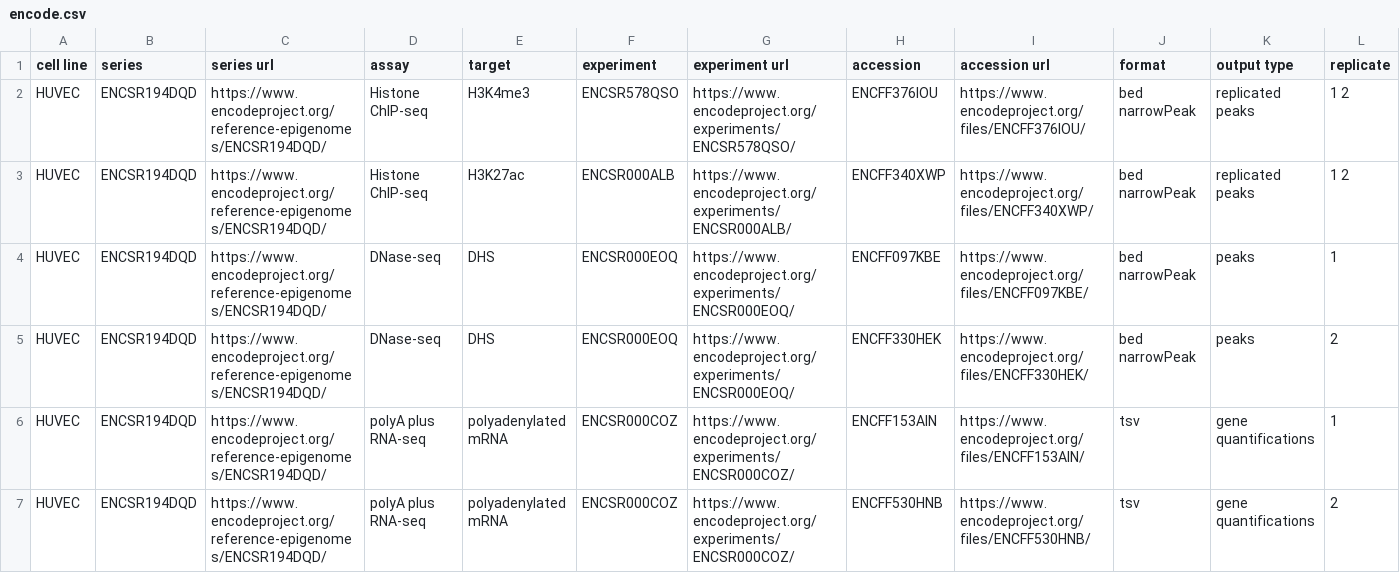
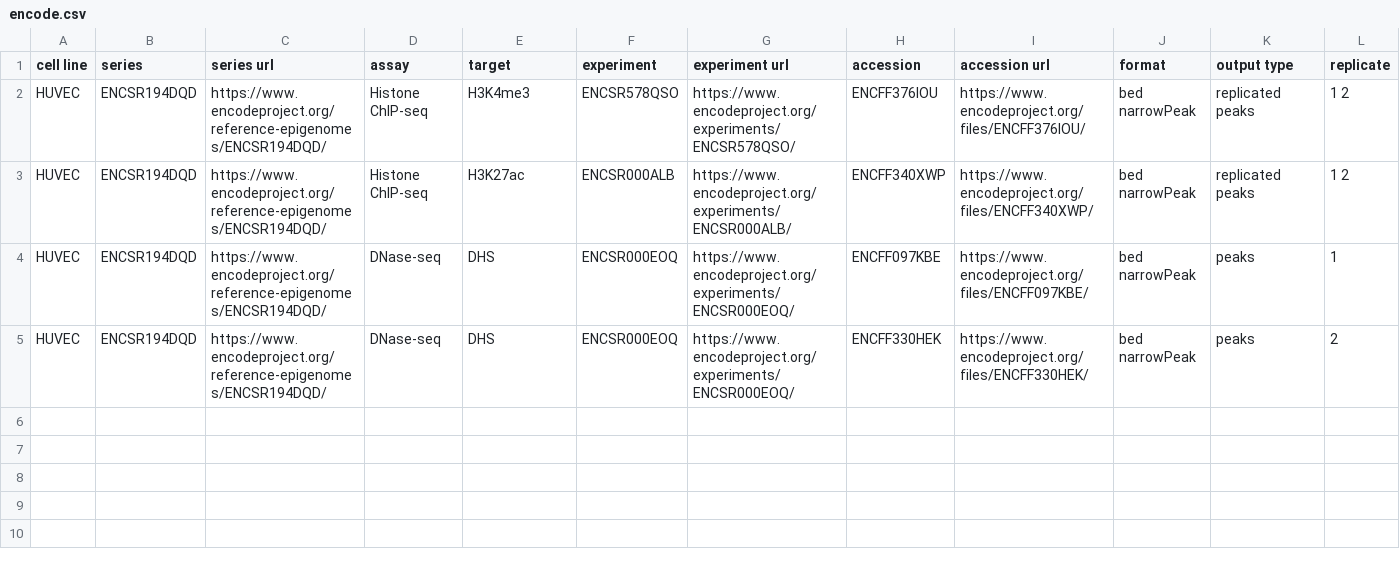
Before and after one commit to qwx9/chrab, a CSV file: encode.csv, drawn as a sheet; only a part is shown; rows hold the shown columns only; the diff names each change by its address in the sheet, - before the commit and + after, or states it on an @@ line.

Commit message:
encode.csv: remove mRNA tsv

```diff
--- a/encode.csv
+++ b/encode.csv
-row 6: HUVEC | ENCSR194DQD | https://www.encodeproject.org/reference-epigenomes/ENCSR194DQD/ | polyA plus RNA-seq | polyadenylated mRNA | ENCSR000COZ | https://www.encodeproject.org/experiments/ENCSR000COZ/ | ENCFF153AIN | https://www.encodeproject.org/files/ENCFF153AIN/ | tsv | gene quantifications | 1
-row 7: HUVEC | ENCSR194DQD | https://www.encodeproject.org/reference-epigenomes/ENCSR194DQD/ | polyA plus RNA-seq | polyadenylated mRNA | ENCSR000COZ | https://www.encodeproject.org/experiments/ENCSR000COZ/ | ENCFF530HNB | https://www.encodeproject.org/files/ENCFF530HNB/ | tsv | gene quantifications | 2
```
